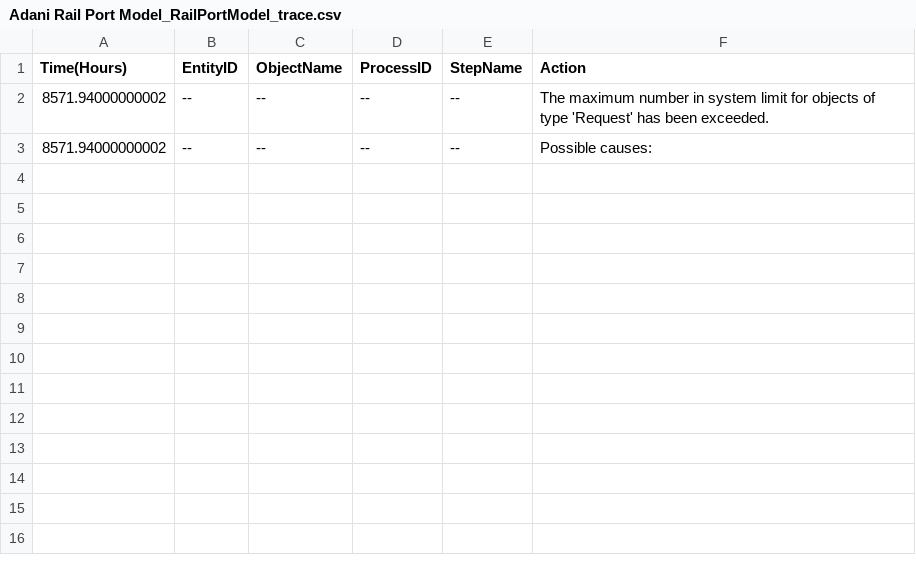
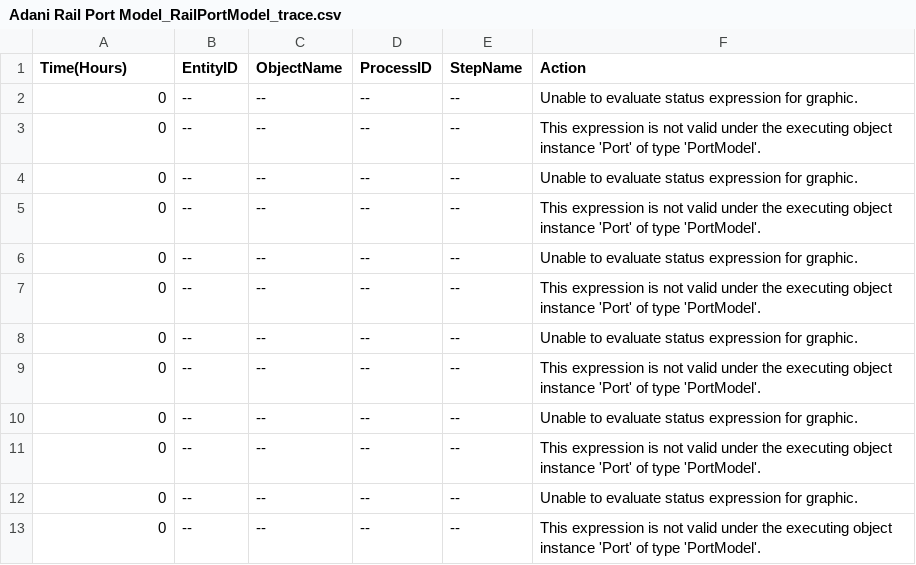
Before and after one commit to pdh-git/13021-PitToPort, a CSV file: Solosi Model/Adani Rail Port Model_RailPortModel_trace.csv, drawn as a sheet.

Commit message:
Resync, Missing object references fixed

```diff
--- a/Solosi Model/Adani Rail Port Model_RailPortModel_trace.csv
+++ b/Solosi Model/Adani Rail Port Model_RailPortModel_trace.csv
@@ -1,3 +1,13 @@
 Time(Hours),EntityID,ObjectName,ProcessID,StepName,Action
-8571.94000000002,--,--,--,--,The maximum number in system limit for objects of type 'Request' has been exceeded.
-8571.94000000002,--,--,--,--,Possible causes:
+0,--,--,--,--,Unable to evaluate status expression for graphic.
+0,--,--,--,--,This expression is not valid under the executing object instance 'Port' of type 'PortModel'.
+0,--,--,--,--,Unable to evaluate status expression for graphic.
+0,--,--,--,--,This expression is not valid under the executing object instance 'Port' of type 'PortModel'.
+0,--,--,--,--,Unable to evaluate status expression for graphic.
+0,--,--,--,--,This expression is not valid under the executing object instance 'Port' of type 'PortModel'.
+0,--,--,--,--,Unable to evaluate status expression for graphic.
+0,--,--,--,--,This expression is not valid under the executing object instance 'Port' of type 'PortModel'.
+0,--,--,--,--,Unable to evaluate status expression for graphic.
+0,--,--,--,--,This expression is not valid under the executing object instance 'Port' of type 'PortModel'.
+0,--,--,--,--,Unable to evaluate status expression for graphic.
+0,--,--,--,--,This expression is not valid under the executing object instance 'Port' of type 'PortModel'.
```
Also changed, not shown: 10 other files.
